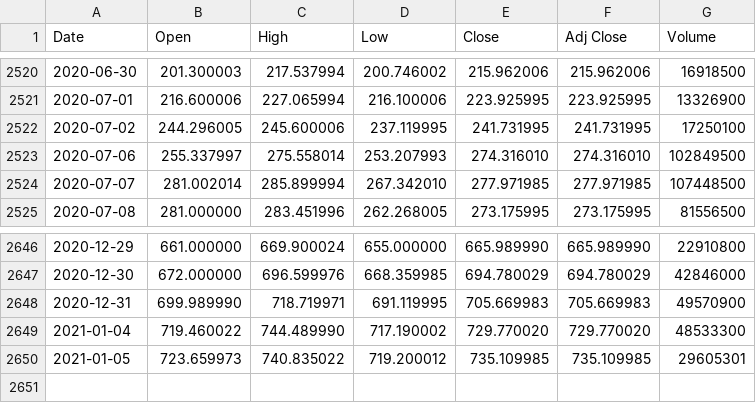
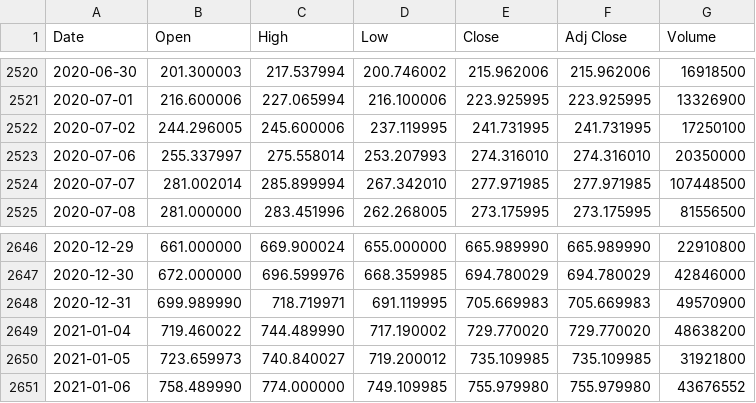
Before and after one commit to UkiDLucas/MarketIndicators.jl, a CSV file: src/DATA/original/TSLA.csv, drawn as a sheet; only a part is shown, gaps mark what is left out.

```diff
--- a/src/DATA/original/TSLA.csv
+++ b/src/DATA/original/TSLA.csv
@@ -2522,3 +2522,3 @@ Date,Open,High,Low,Close,Adj Close,Volume
 2020-07-02,244.296005,245.600006,237.119995,241.731995,241.731995,17250100
-2020-07-06,255.337997,275.558014,253.207993,274.316010,274.316010,102849500
+2020-07-06,255.337997,275.558014,253.207993,274.316010,274.316010,20350000
 2020-07-07,281.002014,285.899994,267.342010,277.971985,277.971985,107448500
@@ -2648,3 +2648,4 @@ Date,Open,High,Low,Close,Adj Close,Volume
 2020-12-31,699.989990,718.719971,691.119995,705.669983,705.669983,49570900
-2021-01-04,719.460022,744.489990,717.190002,729.770020,729.770020,48533300
-2021-01-05,723.659973,740.835022,719.200012,735.109985,735.109985,29605301
+2021-01-04,719.460022,744.489990,717.190002,729.770020,729.770020,48638200
+2021-01-05,723.659973,740.840027,719.200012,735.109985,735.109985,31921800
+2021-01-06,758.489990,774.000000,749.109985,755.979980,755.979980,43676552
```
Also changed, not shown: src/DATA/original/AAPL.csv, src/DATA/original/BABA.csv, 31 other files.
